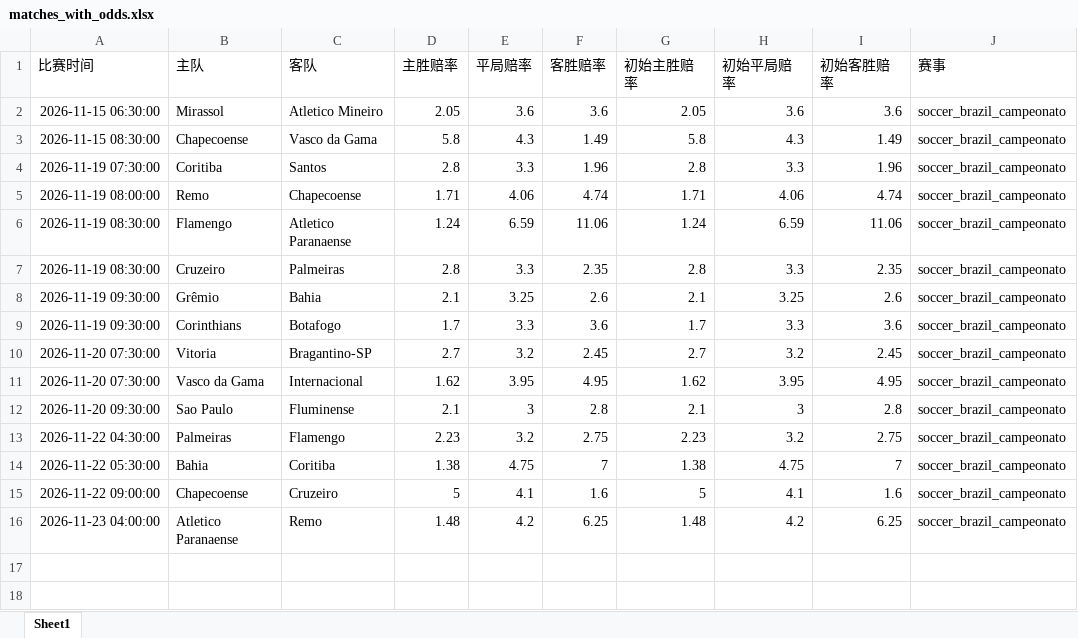
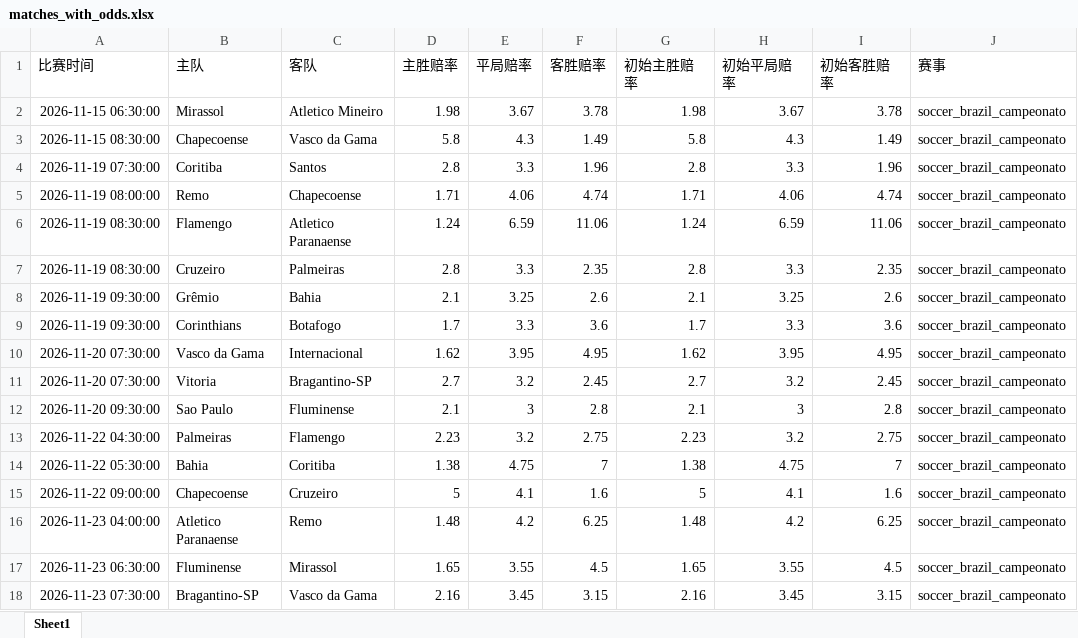
Before and after one commit to mynametengfei-coder/football_model, an Excel workbook: matches_with_odds.xlsx, sheet Sheet1, drawn as a sheet; values as stored, in another font and other column widths than the file's, no borders; the diff names each change by its address in the sheet, - before the commit and + after, or states it on an @@ line.

```diff
--- a/matches_with_odds.xlsx (sheet Sheet1)
+++ b/matches_with_odds.xlsx (sheet Sheet1)
-D2 (主胜赔率): 2.05
+D2 (主胜赔率): 1.98
-E2 (平局赔率): 3.6
+E2 (平局赔率): 3.67
-F2 (客胜赔率): 3.6
+F2 (客胜赔率): 3.78
-G2 (初始主胜赔率): 2.05
+G2 (初始主胜赔率): 1.98
-H2 (初始平局赔率): 3.6
+H2 (初始平局赔率): 3.67
-I2 (初始客胜赔率): 3.6
+I2 (初始客胜赔率): 3.78
@@ row 11 moved to row 10: 2026-11-20 07:30:00 @@
+row 17: 2026-11-23 06:30:00 | Fluminense | Mirassol | 1.65 | 3.55 | 4.5 | 1.65 | 3.55 | 4.5 | soccer_brazil_campeonato
+row 18: 2026-11-23 07:30:00 | Bragantino-SP | Vasco da Gama | 2.16 | 3.45 | 3.15 | 2.16 | 3.45 | 3.15 | soccer_brazil_campeonato
```
Also changed, not shown: odds_history.xlsx.
